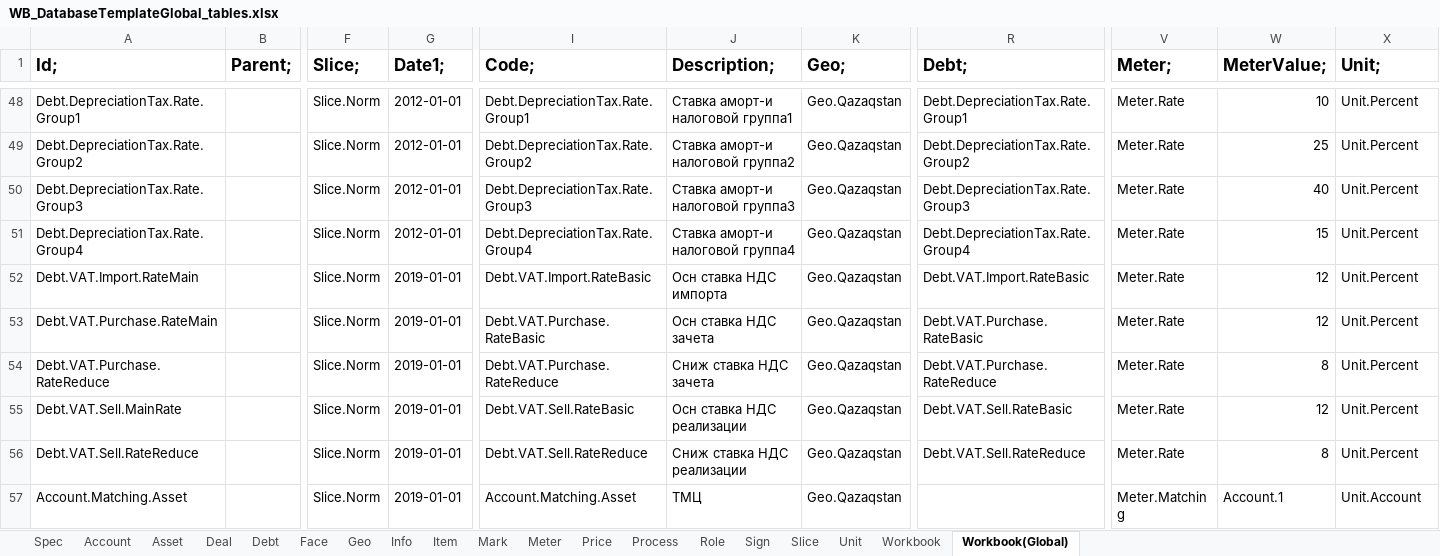
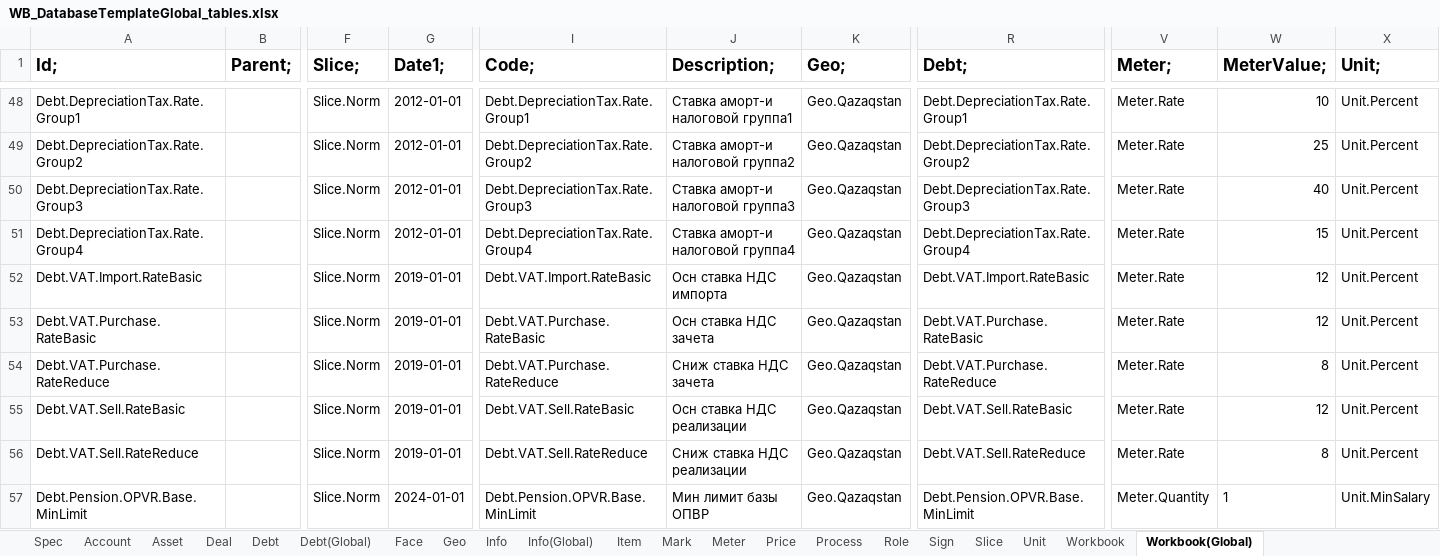
Before and after one commit to KursakovSA/AccBase, an Excel workbook: WB_DatabaseTemplateGlobal_tables.xlsx, sheet Workbook(Global), drawn as a sheet; only a part is shown, gaps mark what is left out; the shorter side is filled out with more unchanged rows; values as stored, in another font and other column widths than the file's, no borders; rows hold the shown columns only; the diff covers the shown part only; the diff names each change by its address in the sheet, - before the commit and + after, or states it on an @@ line.

```diff
--- a/WB_DatabaseTemplateGlobal_tables.xlsx (sheet Workbook(Global))
+++ b/WB_DatabaseTemplateGlobal_tables.xlsx (sheet Workbook(Global))
+sheet tab: Debt(Global)
+sheet tab: Info(Global)
-A52 (Id;): Debt.VAT.Import.RateMain
+A52 (Id;): Debt.VAT.Import.RateBasic
-A53 (Id;): Debt.VAT.Purchase.RateMain
+A53 (Id;): Debt.VAT.Purchase.RateBasic
-A55 (Id;): Debt.VAT.Sell.MainRate
+A55 (Id;): Debt.VAT.Sell.RateBasic
+row 57: Debt.Pension.OPVR.Base.MinLimit |  | Slice.Norm | 2024-01-01 | Debt.Pension.OPVR.Base.MinLimit | Мин лимит базы ОПВР | Geo.Qazaqstan | Debt.Pension.OPVR.Base.MinLimit | Meter.Quantity | 1 | Unit.MinSalary
```
Also changed, not shown: 6 added rows and 8 edited cells elsewhere in this sheet, sheet Debt, sheet Process, sheet Info, sheet Price, sheet Role, sheet Sign.
